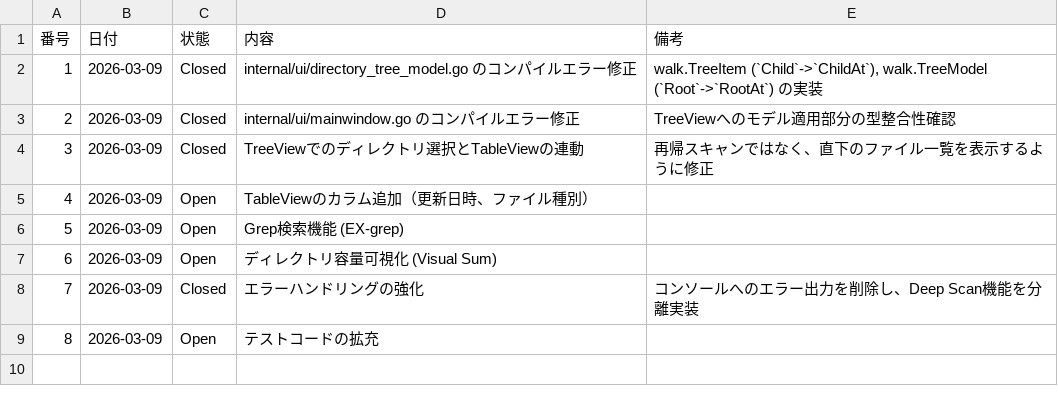
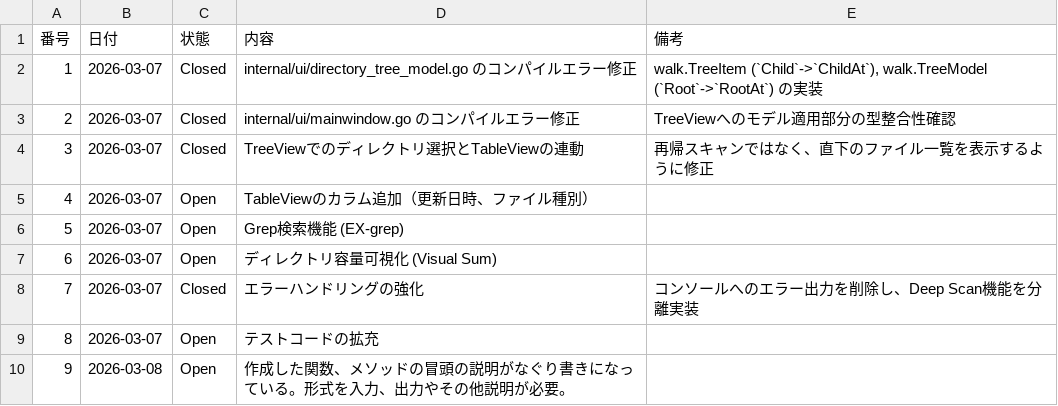
Before and after one commit to take-ohen/go-EXplorer, a CSV file: TASK.csv, drawn as a sheet.

```diff
--- a/TASK.csv
+++ b/TASK.csv
@@ -1,9 +1,10 @@
 番号,日付,状態,内容,備考
-1,2026-03-09,Closed,"internal/ui/directory_tree_model.go のコンパイルエラー修正","walk.TreeItem (`Child`->`ChildAt`), walk.TreeModel (`Root`->`RootAt`) の実装"
-2,2026-03-09,Closed,"internal/ui/mainwindow.go のコンパイルエラー修正",TreeViewへのモデル適用部分の型整合性確認
-3,2026-03-09,Closed,TreeViewでのディレクトリ選択とTableViewの連動,"再帰スキャンではなく、直下のファイル一覧を表示するように修正"
-4,2026-03-09,Open,"TableViewのカラム追加（更新日時、ファイル種別）",
-5,2026-03-09,Open,Grep検索機能 (EX-grep),
-6,2026-03-09,Open,ディレクトリ容量可視化 (Visual Sum),
-7,2026-03-09,Closed,エラーハンドリングの強化,"コンソールへのエラー出力を削除し、Deep Scan機能を分離実装"
-8,2026-03-09,Open,テストコードの拡充,
+1,2026-03-07,Closed,"internal/ui/directory_tree_model.go のコンパイルエラー修正","walk.TreeItem (`Child`->`ChildAt`), walk.TreeModel (`Root`->`RootAt`) の実装"
+2,2026-03-07,Closed,"internal/ui/mainwindow.go のコンパイルエラー修正",TreeViewへのモデル適用部分の型整合性確認
+3,2026-03-07,Closed,TreeViewでのディレクトリ選択とTableViewの連動,"再帰スキャンではなく、直下のファイル一覧を表示するように修正"
+4,2026-03-07,Open,"TableViewのカラム追加（更新日時、ファイル種別）",
+5,2026-03-07,Open,Grep検索機能 (EX-grep),
+6,2026-03-07,Open,ディレクトリ容量可視化 (Visual Sum),
+7,2026-03-07,Closed,エラーハンドリングの強化,"コンソールへのエラー出力を削除し、Deep Scan機能を分離実装"
+8,2026-03-07,Open,テストコードの拡充,
+9,2026-03-08,Open,作成した関数、メソッドの冒頭の説明がなぐり書きになっている。形式を入力、出力やその他説明が必要。,
```
Also changed, not shown: 4 other files.
